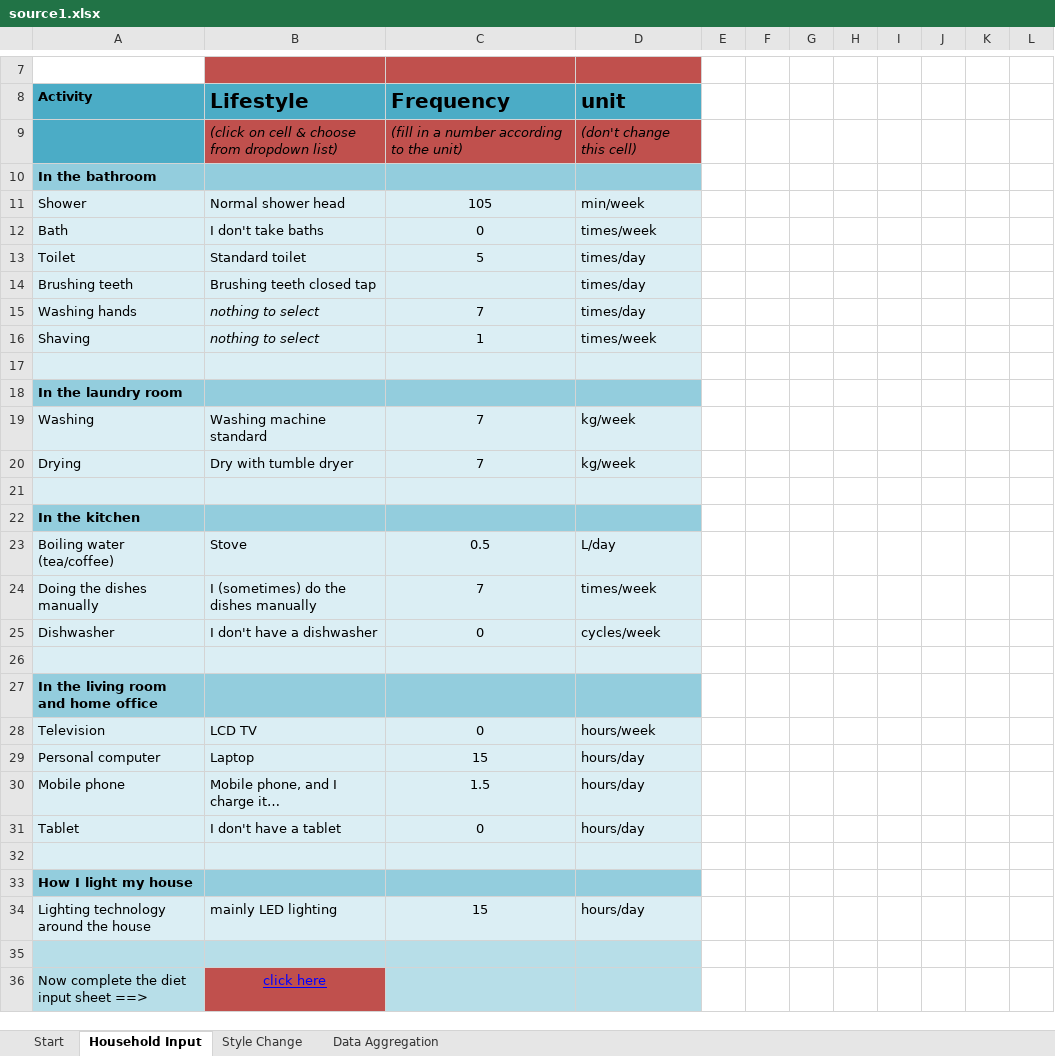
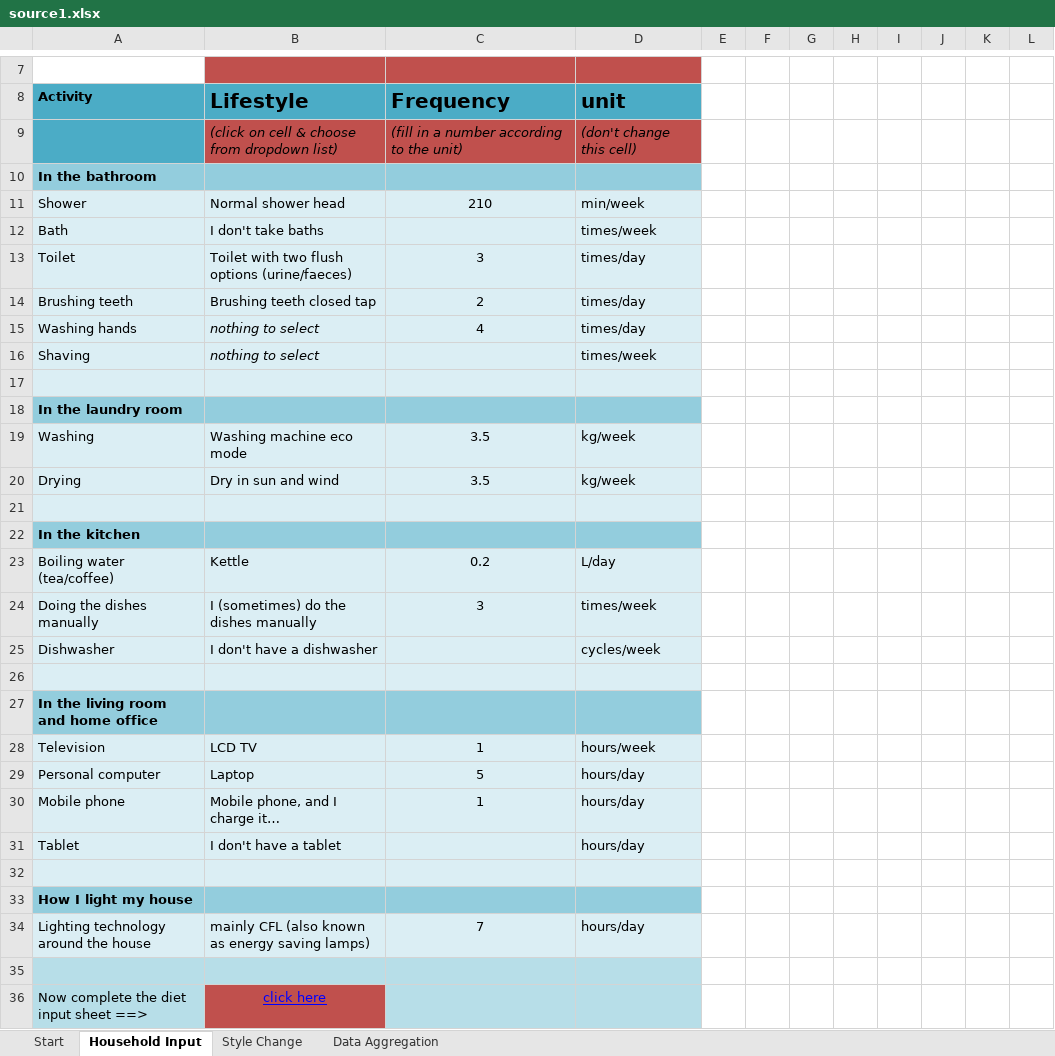
Before and after one commit to ramakrishnan-ML/RecommenderSystems, an Excel workbook: Data/source1.xlsx, sheet Household Input, drawn as a sheet; only a part is shown, gaps mark what is left out; values as stored, in another font and other column widths than the file's, no borders; the diff covers the shown part only; the diff names each change by its address in the sheet, - before the commit and + after, or states it on an @@ line.

```diff
--- a/Data/source1.xlsx (sheet Household Input)
+++ b/Data/source1.xlsx (sheet Household Input)
-C11 (Frequency): 105
+C11 (Frequency): 210
-C12 (Frequency): 0
+C12 (Frequency): (empty)
-B13 (Lifestyle): Standard toilet
+B13 (Lifestyle): Toilet with two flush options (urine/faeces)
-C13 (Frequency): 5
+C13 (Frequency): 3
-C14 (Frequency): (empty)
+C14 (Frequency): 2
-C15 (Frequency): 7
+C15 (Frequency): 4
-C16 (Frequency): 1
+C16 (Frequency): (empty)
-B19 (Lifestyle): Washing machine standard
+B19 (Lifestyle): Washing machine eco mode
-C19:C20 (Frequency): 7
+C19:C20 (Frequency): 3.5
-B20 (Lifestyle): Dry with tumble dryer
+B20 (Lifestyle): Dry in sun and wind
-B23 (Lifestyle): Stove
+B23 (Lifestyle): Kettle
-C23 (Frequency): 0.5
+C23 (Frequency): 0.2
-C24 (Frequency): 7
+C24 (Frequency): 3
-C25 (Frequency): 0
+C25 (Frequency): (empty)
-C28 (Frequency): 0
+C28 (Frequency): 1
-C29 (Frequency): 15
+C29 (Frequency): 5
-C30 (Frequency): 1.5
+C30 (Frequency): 1
-C31 (Frequency): 0
+C31 (Frequency): (empty)
-B34 (Lifestyle): mainly LED lighting
+B34 (Lifestyle): mainly CFL (also known as energy saving lamps)
-C34 (Frequency): 15
+C34 (Frequency): 7
```
Also changed, not shown: 4 edited cells elsewhere in this sheet, sheet Data Aggregation, sheet Style Change, sheet Start, 1 other file.
